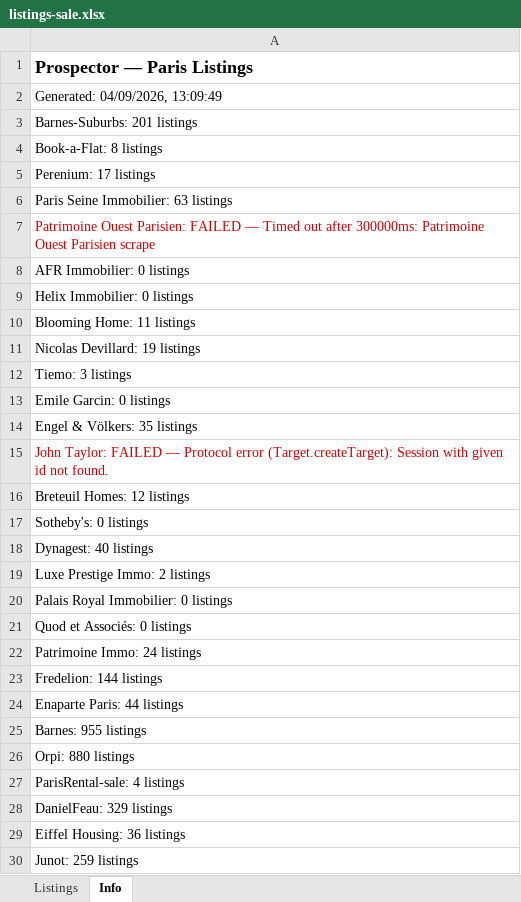
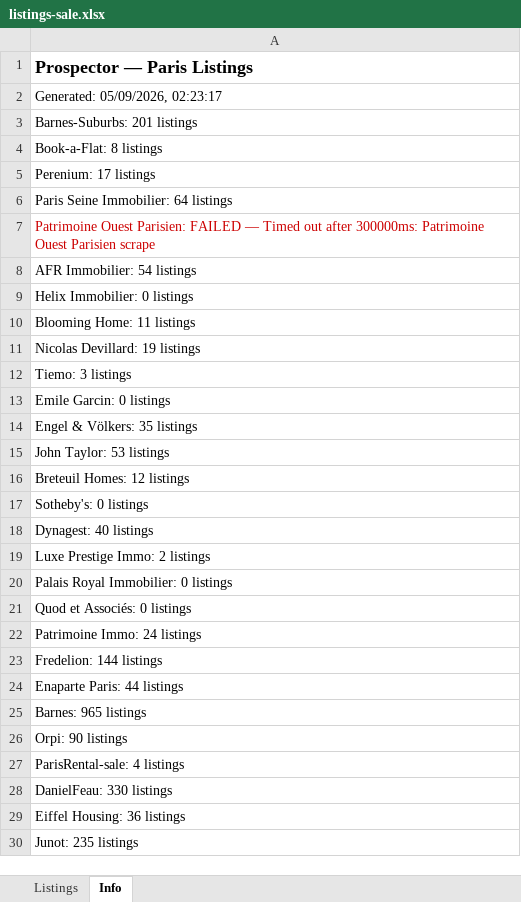
Before and after one commit to YFIP/House-Search-Agent, an Excel workbook: listings-sale.xlsx, sheet Info, drawn as a sheet; values as stored, in another font and other column widths than the file's, no borders; the diff names each change by its address in the sheet, - before the commit and + after, or states it on an @@ line.

```diff
--- a/listings-sale.xlsx (sheet Info)
+++ b/listings-sale.xlsx (sheet Info)
-A2: Generated: 04/09/2026, 13:09:49
+A2: Generated: 05/09/2026, 02:23:17
-A6: Paris Seine Immobilier: 63 listings
+A6: Paris Seine Immobilier: 64 listings
-A8: AFR Immobilier: 0 listings
+A8: AFR Immobilier: 54 listings
-A15: John Taylor: FAILED — Protocol error (Target.createTarget): Session with given id not found.
+A15: John Taylor: 53 listings
-A15 text colour: #CC0000
+A15 text colour: black
-A25: Barnes: 955 listings
+A25: Barnes: 965 listings
-A26: Orpi: 880 listings
+A26: Orpi: 90 listings
-A28: DanielFeau: 329 listings
+A28: DanielFeau: 330 listings
-A30: Junot: 259 listings
+A30: Junot: 235 listings
```
Also changed, not shown: sheet Listings, listings.xlsx.
